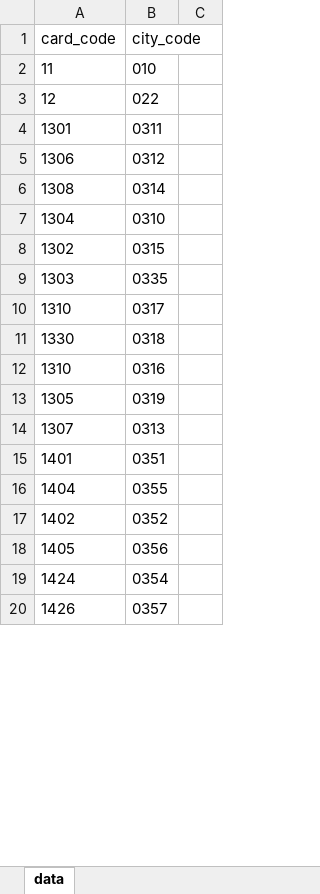
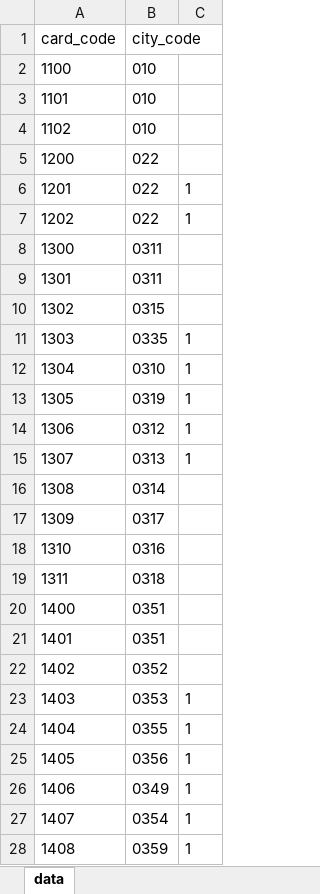
Before and after one commit to favedit/MoScript, an Excel workbook: data/card.xlsx, sheet data, drawn as a sheet; only a part is shown; the shorter side is filled out with more unchanged rows; values as stored, in another font and other column widths than the file's, no borders; removed rows and columns are numbered as before the commit, all else as after; the diff covers the shown part only; the diff names each change by its address in the sheet, - before the commit and + after, or states it on an @@ line.

```diff
--- a/data/card.xlsx (sheet data)
+++ b/data/card.xlsx (sheet data)
-A2 (card_code): 11
+A2 (card_code): 1100
-row 3: 12 | 022
+row 3: 1101 | 010
+row 4: 1102 | 010
+row 5: 1200 | 022
+row 6: 1201 | 022 | 1
+row 7: 1202 | 022 | 1
+row 8: 1300 | 0311
@@ row 8 moved to row 10: 1302 @@
+row 11: 1303 | 0335 | 1
+row 12: 1304 | 0310 | 1
+row 13: 1305 | 0319 | 1
-C14: (empty)
+C14: 1
+row 15: 1307 | 0313 | 1
-row 7: 1304 | 0310
-row 9: 1303 | 0335
-A17 (card_code): 1310
+A17 (card_code): 1309
-row 11: 1330 | 0318
-row 13: 1305 | 0319
-row 14: 1307 | 0313
+row 19: 1311 | 0318
+row 20: 1400 | 0351
-row 16: 1404 | 0355
+row 23: 1403 | 0353 | 1
+row 24: 1404 | 0355 | 1
-C25: (empty)
+C25: 1
+row 26: 1406 | 0349 | 1
+row 27: 1407 | 0354 | 1
+row 28: 1408 | 0359 | 1
```
Also changed, not shown: 202 added rows, 105 removed rows, 89 moved rows, 30 edited cells and cell formats elsewhere in this sheet, data/citys.xlsx, 2 other files.
